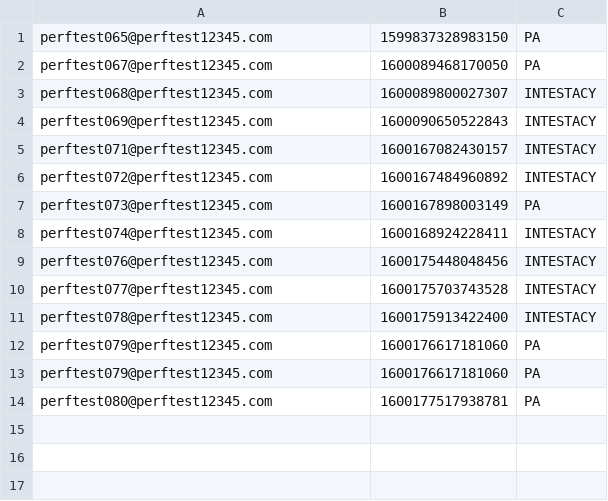
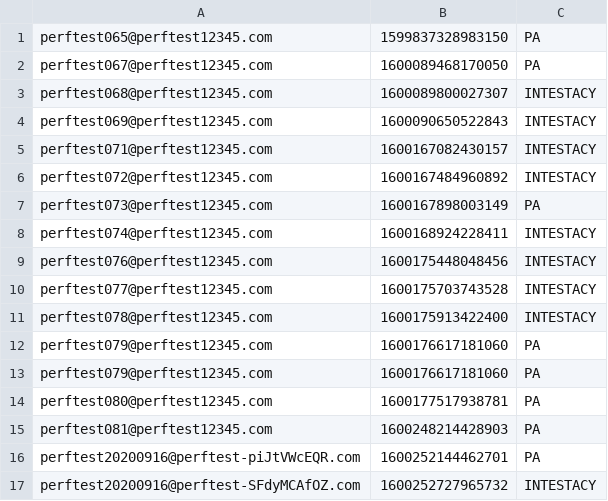
Before and after one commit to uk-gov-mirror/hmcts.probate-performance, a CSV file: EmailAndCaseID.csv, drawn as a sheet.

```diff
--- a/EmailAndCaseID.csv
+++ b/EmailAndCaseID.csv
@@ -14 +14,4 @@ perftest079@perftest12345.com,1600176617181060,PA
 perftest080@perftest12345.com,1600177517938781,PA
+perftest081@perftest12345.com,1600248214428903,PA
+perftest20200916@perftest-piJtVWcEQR.com,1600252144462701,PA
+perftest20200916@perftest-SFdyMCAfOZ.com,1600252727965732,INTESTACY
```
Also changed, not shown: src/gatling/resources/probate_execOne_logins.csv, 25 other files.
